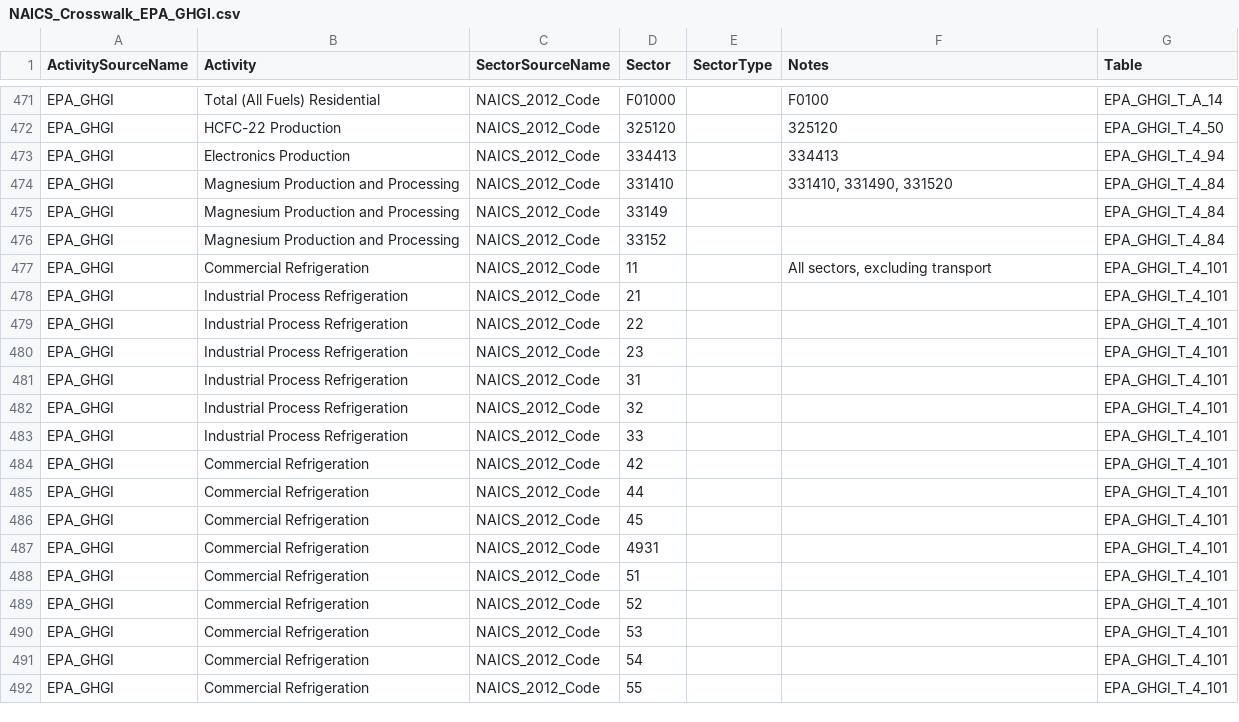
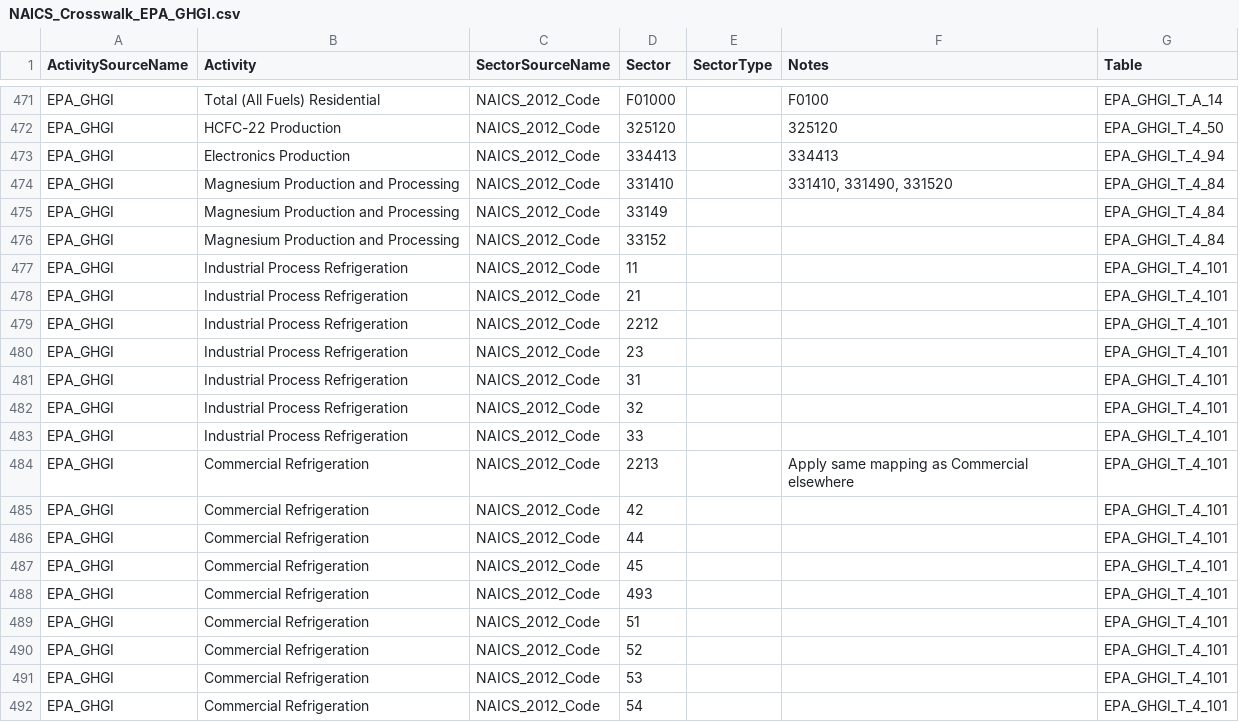
Before and after one commit to USEPA/flowsa, a CSV file: flowsa/data/activitytosectormapping/NAICS_Crosswalk_EPA_GHGI.csv, drawn as a sheet; only a part is shown, gaps mark what is left out; the shorter side is filled out with more unchanged rows; the diff covers the shown part only.

Commit message:
Use same commercial and industrial mappings for commercial and industrial ODS table activities

```diff
--- a/flowsa/data/activitytosectormapping/NAICS_Crosswalk_EPA_GHGI.csv
+++ b/flowsa/data/activitytosectormapping/NAICS_Crosswalk_EPA_GHGI.csv
@@ -476,5 +476,5 @@ EPA_GHGI,Magnesium Production and Processing,NAICS_2012_Code,33149,,,EPA_GHGI_T_
 EPA_GHGI,Magnesium Production and Processing,NAICS_2012_Code,33152,,,EPA_GHGI_T_4_84
-EPA_GHGI,Commercial Refrigeration,NAICS_2012_Code,11,,"All sectors, excluding transport",EPA_GHGI_T_4_101
+EPA_GHGI,Industrial Process Refrigeration,NAICS_2012_Code,11,,,EPA_GHGI_T_4_101
 EPA_GHGI,Industrial Process Refrigeration,NAICS_2012_Code,21,,,EPA_GHGI_T_4_101
-EPA_GHGI,Industrial Process Refrigeration,NAICS_2012_Code,22,,,EPA_GHGI_T_4_101
+EPA_GHGI,Industrial Process Refrigeration,NAICS_2012_Code,2212,,,EPA_GHGI_T_4_101
 EPA_GHGI,Industrial Process Refrigeration,NAICS_2012_Code,23,,,EPA_GHGI_T_4_101
@@ -483,2 +483,3 @@ EPA_GHGI,Industrial Process Refrigeration,NAICS_2012_Code,32,,,EPA_GHGI_T_4_101
 EPA_GHGI,Industrial Process Refrigeration,NAICS_2012_Code,33,,,EPA_GHGI_T_4_101
+EPA_GHGI,Commercial Refrigeration,NAICS_2012_Code,2213,,Apply same mapping as Commercial elsewhere,EPA_GHGI_T_4_101
 EPA_GHGI,Commercial Refrigeration,NAICS_2012_Code,42,,,EPA_GHGI_T_4_101
@@ -486,3 +487,3 @@ EPA_GHGI,Commercial Refrigeration,NAICS_2012_Code,44,,,EPA_GHGI_T_4_101
 EPA_GHGI,Commercial Refrigeration,NAICS_2012_Code,45,,,EPA_GHGI_T_4_101
-EPA_GHGI,Commercial Refrigeration,NAICS_2012_Code,4931,,,EPA_GHGI_T_4_101
+EPA_GHGI,Commercial Refrigeration,NAICS_2012_Code,493,,,EPA_GHGI_T_4_101
 EPA_GHGI,Commercial Refrigeration,NAICS_2012_Code,51,,,EPA_GHGI_T_4_101
```
Also changed, not shown: 2 added rows, 4 removed rows and 9 edited cells elsewhere in this file.
